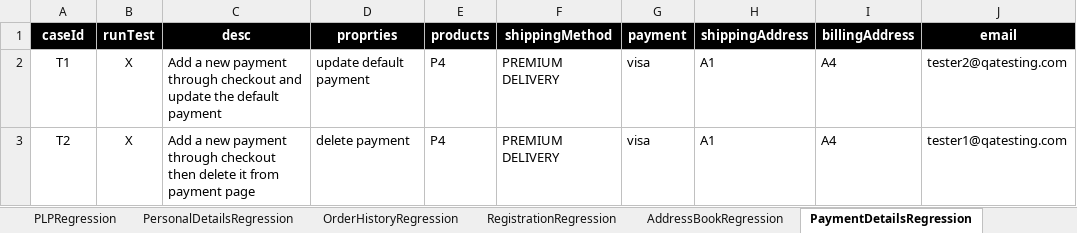
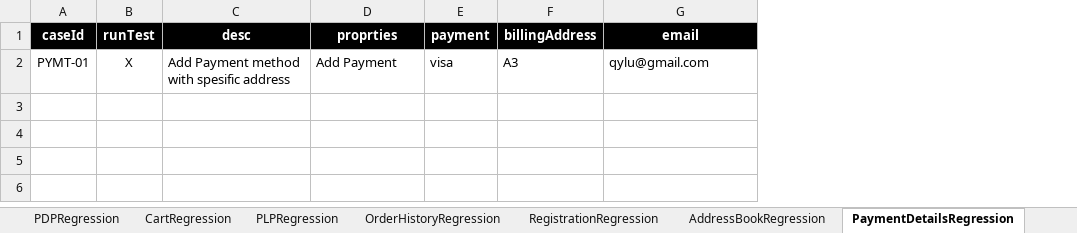
Before and after one commit to walahamad/CBISmoke, an Excel workbook: src/com/generic/config/DataSheet.xlsx, sheet PaymentDetailsRegression, drawn as a sheet; values as stored, in another font and other column widths than the file's, no borders; removed rows and columns are numbered as before the commit, all else as after; the diff names each change by its address in the sheet, - before the commit and + after, or states it on an @@ line.

Commit message:
merge address_book and payment

```diff
--- a/src/com/generic/config/DataSheet.xlsx (sheet PaymentDetailsRegression)
+++ b/src/com/generic/config/DataSheet.xlsx (sheet PaymentDetailsRegression)
-sheet tab: PersonalDetailsRegression
-column E (products), empty
-column F (shippingMethod), empty
-column H (shippingAddress), empty
-row 2: T1 | X | Add a new payment through checkout and update the default payment | update default payment | P4 | PREMIUM DELIVERY | visa | A1 | A4 | tester2@qatesting.com
-row 3: T2 | X | Add a new payment through checkout then delete it from payment page | delete payment | P4 | PREMIUM DELIVERY | visa | A1 | A4 | tester1@qatesting.com
+row 2: PYMT-01 | X | Add Payment method with spesific address | Add Payment | visa | A3 | qylu@gmail.com
```
Also changed, not shown: sheet AddressBookRegression, other sheet tabs, 38 other files.
